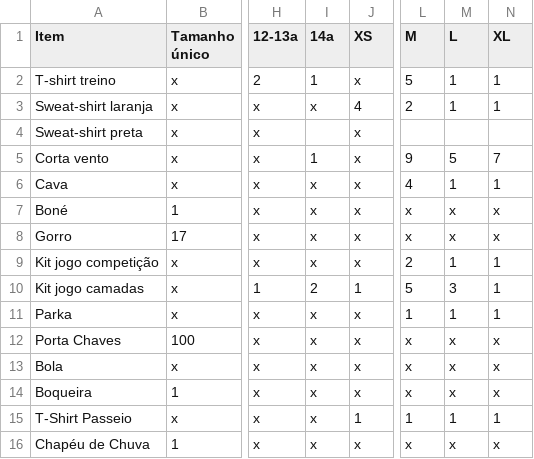
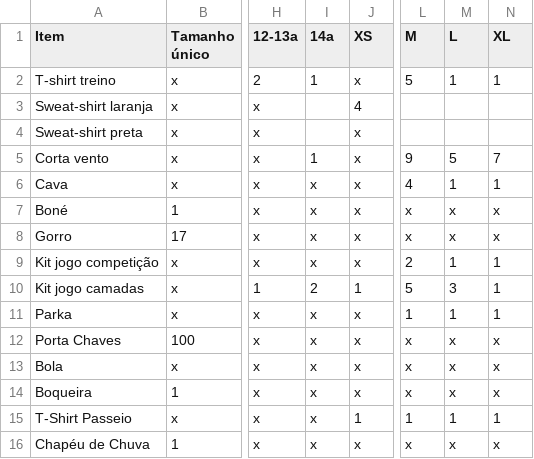
Before and after one commit to ubunturugby/ubunturugby.github.io, a CSV file: resources/Stock Merch 2024-25.csv, drawn as a sheet; only a part is shown, gaps mark what is left out; the diff names each change by its address in the sheet, - before the commit and + after, or states it on an @@ line.

Commit message:
Updated stock

```diff
--- a/resources/Stock Merch 2024-25.csv
+++ b/resources/Stock Merch 2024-25.csv
-I3 (14a): x
+I3 (14a): (empty)
-L3 (M): 2
+L3 (M): (empty)
-M3 (L): 1
+M3 (L): (empty)
-N3 (XL): 1
+N3 (XL): (empty)
```
